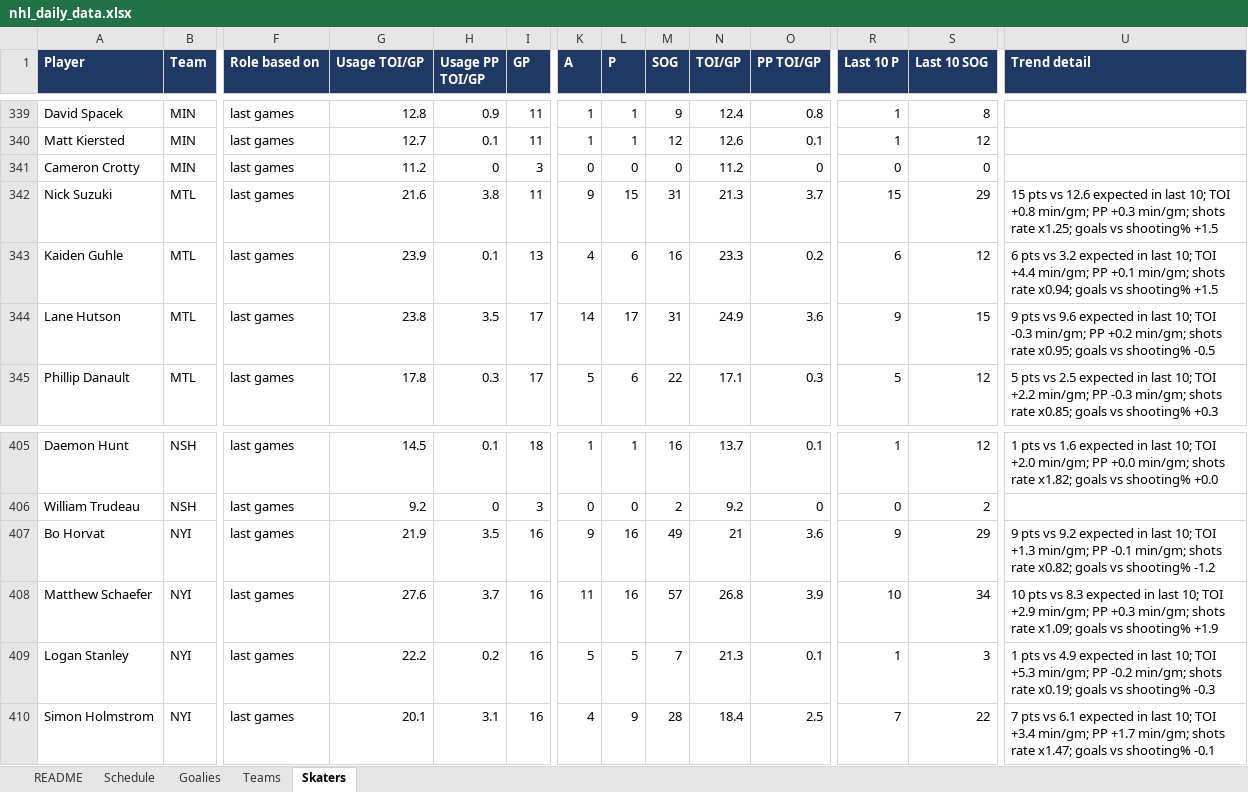
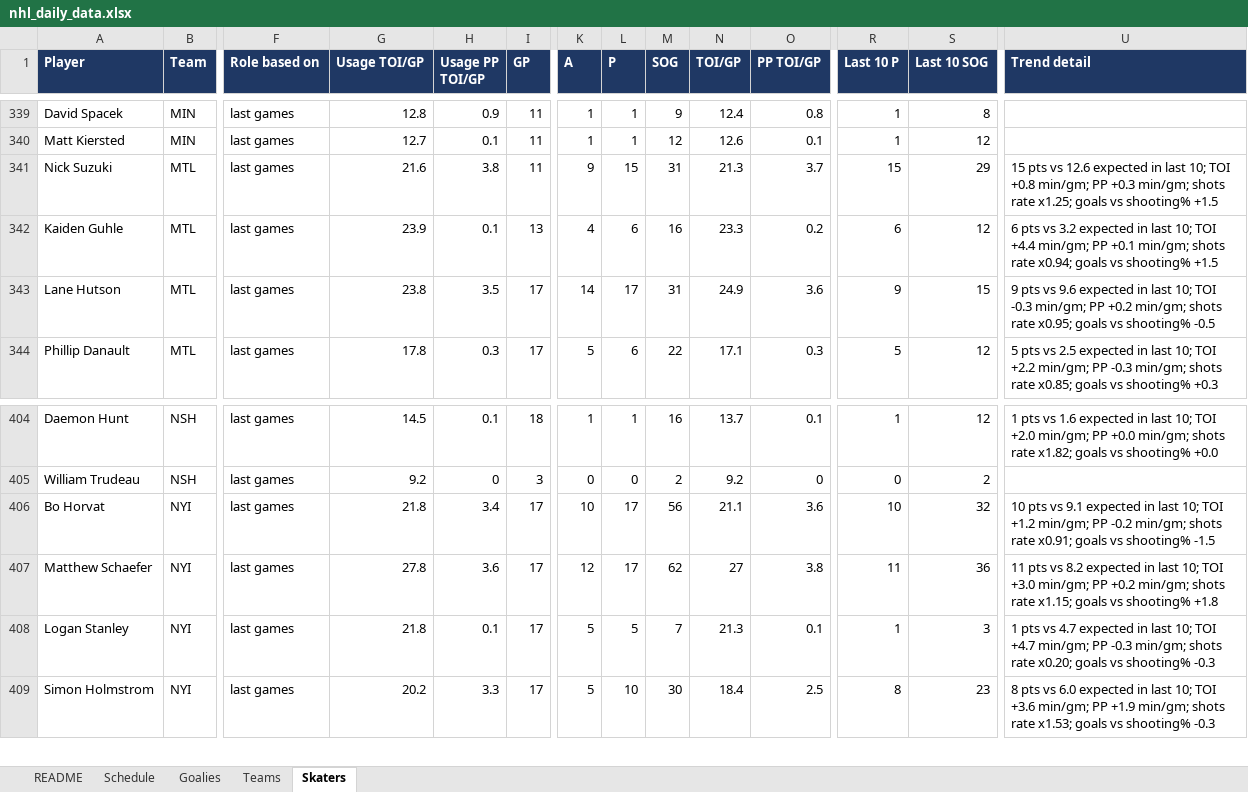
Before and after one commit to vimmer77/nhl-data, an Excel workbook: output/nhl_daily_data.xlsx, sheet Skaters, drawn as a sheet; only a part is shown, gaps mark what is left out; values as stored, in another font and other column widths than the file's, no borders; removed rows and columns are numbered as before the commit, all else as after; rows hold the shown columns only; the diff covers the shown part only; the diff names each change by its address in the sheet, - before the commit and + after, or states it on an @@ line.

```diff
--- a/output/nhl_daily_data.xlsx (sheet Skaters)
+++ b/output/nhl_daily_data.xlsx (sheet Skaters)
-row 341: Cameron Crotty | MIN | last games | 11.2 | 0 | 3 | 0 | 0 | 0 | 11.2 | 0 | 0 | 0
-G406 (Usage TOI/GP): 21.9
+G406 (Usage TOI/GP): 21.8
-H406 (Usage PP TOI/GP): 3.5
+H406 (Usage PP TOI/GP): 3.4
-I406:I409 (GP): 16
+I406:I409 (GP): 17
-K406 (A): 9
+K406 (A): 10
-L406:L407 (P): 16
+L406:L407 (P): 17
-M406 (SOG): 49
+M406 (SOG): 56
-N406 (TOI/GP): 21
+N406 (TOI/GP): 21.1
-R406 (Last 10 P): 9
+R406 (Last 10 P): 10
-S406 (Last 10 SOG): 29
+S406 (Last 10 SOG): 32
-U406 (Trend detail): 9 pts vs 9.2 expected in last 10; TOI +1.3 min/gm; PP -0.1 min/gm; shots rate x0.82; goals vs shooting% -1.2
+U406 (Trend detail): 10 pts vs 9.1 expected in last 10; TOI +1.2 min/gm; PP -0.2 min/gm; shots rate x0.91; goals vs shooting% -1.5
-G407 (Usage TOI/GP): 27.6
+G407 (Usage TOI/GP): 27.8
-H407 (Usage PP TOI/GP): 3.7
+H407 (Usage PP TOI/GP): 3.6
-K407 (A): 11
+K407 (A): 12
-M407 (SOG): 57
+M407 (SOG): 62
-N407 (TOI/GP): 26.8
+N407 (TOI/GP): 27
-O407 (PP TOI/GP): 3.9
+O407 (PP TOI/GP): 3.8
-R407 (Last 10 P): 10
+R407 (Last 10 P): 11
-S407 (Last 10 SOG): 34
+S407 (Last 10 SOG): 36
-U407 (Trend detail): 10 pts vs 8.3 expected in last 10; TOI +2.9 min/gm; PP +0.3 min/gm; shots rate x1.09; goals vs shooting% +1.9
+U407 (Trend detail): 11 pts vs 8.2 expected in last 10; TOI +3.0 min/gm; PP +0.2 min/gm; shots rate x1.15; goals vs shooting% +1.8
-G408 (Usage TOI/GP): 22.2
+G408 (Usage TOI/GP): 21.8
-H408 (Usage PP TOI/GP): 0.2
+H408 (Usage PP TOI/GP): 0.1
-U408 (Trend detail): …pts vs 4.9 expected in last 10; TOI +5.3 min/gm; PP -0.2 min/gm; shots rate x0.19; goals vs…
+U408 (Trend detail): …pts vs 4.7 expected in last 10; TOI +4.7 min/gm; PP -0.3 min/gm; shots rate x0.20; goals vs…
-G409 (Usage TOI/GP): 20.1
+G409 (Usage TOI/GP): 20.2
-H409 (Usage PP TOI/GP): 3.1
+H409 (Usage PP TOI/GP): 3.3
-K409 (A): 4
+K409 (A): 5
-L409 (P): 9
+L409 (P): 10
-M409 (SOG): 28
+M409 (SOG): 30
-R409 (Last 10 P): 7
+R409 (Last 10 P): 8
-S409 (Last 10 SOG): 22
+S409 (Last 10 SOG): 23
-U409 (Trend detail): 7 pts vs 6.1 expected in last 10; TOI +3.4 min/gm; PP +1.7 min/gm; shots rate x1.47; goals vs shooting% -0.1
+U409 (Trend detail): 8 pts vs 6.0 expected in last 10; TOI +3.6 min/gm; PP +1.9 min/gm; shots rate x1.53; goals vs shooting% -0.3
```
Also changed, not shown: 20 added rows, 20 removed rows and 591 edited cells elsewhere in this sheet, sheet Schedule, sheet Goalies, sheet Teams, sheet README, 11 other files.
